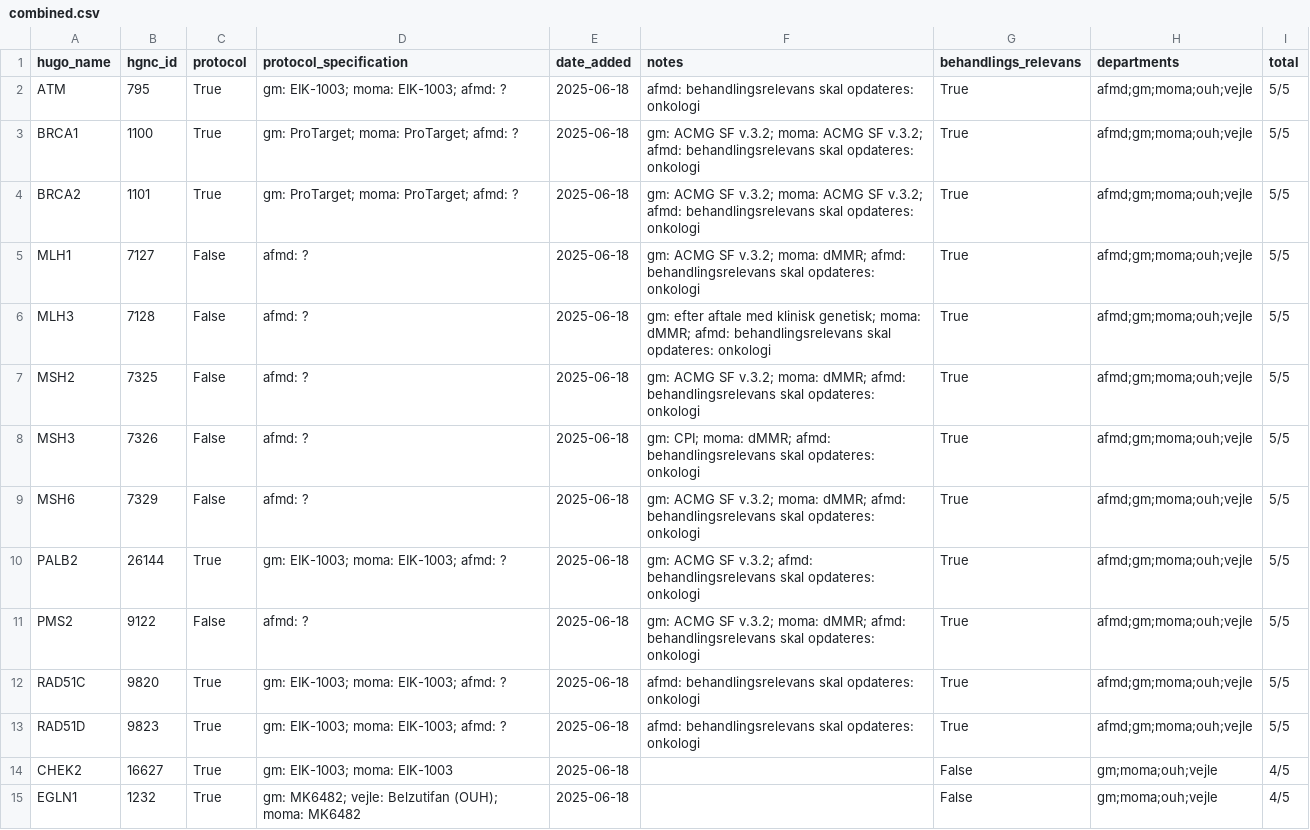
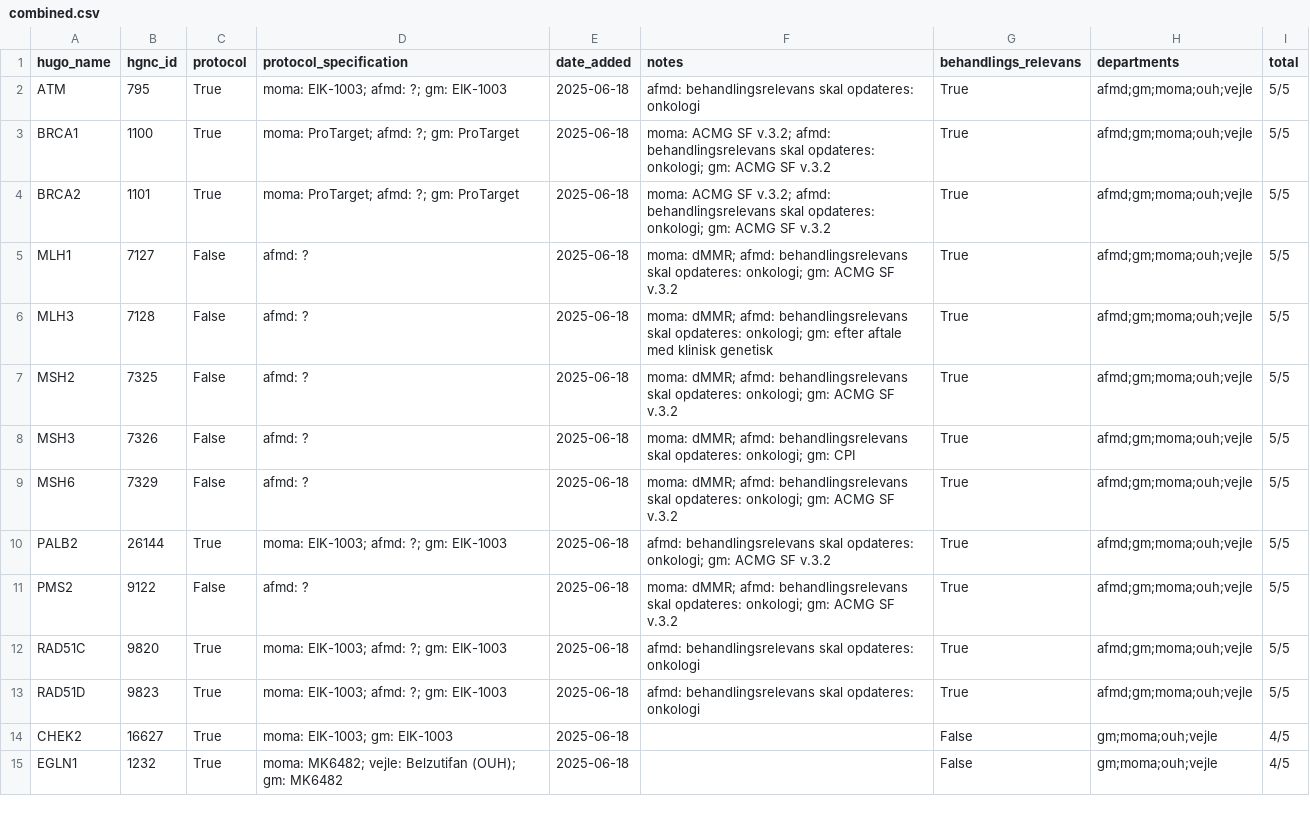
Before and after one commit to DCCC-NOVA/genlister, a CSV file: germline/combined.csv, drawn as a sheet; only a part is shown; the diff covers the shown part only.

```diff
--- a/germline/combined.csv
+++ b/germline/combined.csv
@@ -1,15 +1,15 @@
 hugo_name,hgnc_id,protocol,protocol_specification,date_added,notes,behandlings_relevans,departments,total
-ATM,795,True,gm: EIK-1003; moma: EIK-1003; afmd: ?,2025-06-18,afmd: behandlingsrelevans skal opdateres: onkologi,True,afmd;gm;moma;ouh;vejle,5/5
-BRCA1,1100,True,gm: ProTarget; moma: ProTarget; afmd: ?,2025-06-18,gm: ACMG SF v.3.2; moma: ACMG SF v.3.2; afmd: behandlingsrelevans skal opdateres: onkologi,True,afmd;gm;moma;ouh;vejle,5/5
-BRCA2,1101,True,gm: ProTarget; moma: ProTarget; afmd: ?,2025-06-18,gm: ACMG SF v.3.2; moma: ACMG SF v.3.2; afmd: behandlingsrelevans skal opdateres: onkologi,True,afmd;gm;moma;ouh;vejle,5/5
-MLH1,7127,False,afmd: ?,2025-06-18,gm: ACMG SF v.3.2; moma: dMMR; afmd: behandlingsrelevans skal opdateres: onkologi,True,afmd;gm;moma;ouh;vejle,5/5
-MLH3,7128,False,afmd: ?,2025-06-18,gm: efter aftale med klinisk genetisk; moma: dMMR; afmd: behandlingsrelevans skal opdateres: onkologi,True,afmd;gm;moma;ouh;vejle,5/5
-MSH2,7325,False,afmd: ?,2025-06-18,gm: ACMG SF v.3.2; moma: dMMR; afmd: behandlingsrelevans skal opdateres: onkologi,True,afmd;gm;moma;ouh;vejle,5/5
-MSH3,7326,False,afmd: ?,2025-06-18,gm: CPI; moma: dMMR; afmd: behandlingsrelevans skal opdateres: onkologi,True,afmd;gm;moma;ouh;vejle,5/5
-MSH6,7329,False,afmd: ?,2025-06-18,gm: ACMG SF v.3.2; moma: dMMR; afmd: behandlingsrelevans skal opdateres: onkologi,True,afmd;gm;moma;ouh;vejle,5/5
-PALB2,26144,True,gm: EIK-1003; moma: EIK-1003; afmd: ?,2025-06-18,gm: ACMG SF v.3.2; afmd: behandlingsrelevans skal opdateres: onkologi,True,afmd;gm;moma;ouh;vejle,5/5
-PMS2,9122,False,afmd: ?,2025-06-18,gm: ACMG SF v.3.2; moma: dMMR; afmd: behandlingsrelevans skal opdateres: onkologi,True,afmd;gm;moma;ouh;vejle,5/5
-RAD51C,9820,True,gm: EIK-1003; moma: EIK-1003; afmd: ?,2025-06-18,afmd: behandlingsrelevans skal opdateres: onkologi,True,afmd;gm;moma;ouh;vejle,5/5
-RAD51D,9823,True,gm: EIK-1003; moma: EIK-1003; afmd: ?,2025-06-18,afmd: behandlingsrelevans skal opdateres: onkologi,True,afmd;gm;moma;ouh;vejle,5/5
-CHEK2,16627,True,gm: EIK-1003; moma: EIK-1003,2025-06-18,,False,gm;moma;ouh;vejle,4/5
-EGLN1,1232,True,gm: MK6482; vejle: Belzutifan (OUH); moma: MK6482,2025-06-18,,False,gm;moma;ouh;vejle,4/5
+ATM,795,True,moma: EIK-1003; afmd: ?; gm: EIK-1003,2025-06-18,afmd: behandlingsrelevans skal opdateres: onkologi,True,afmd;gm;moma;ouh;vejle,5/5
+BRCA1,1100,True,moma: ProTarget; afmd: ?; gm: ProTarget,2025-06-18,moma: ACMG SF v.3.2; afmd: behandlingsrelevans skal opdateres: onkologi; gm: ACMG SF v.3.2,True,afmd;gm;moma;ouh;vejle,5/5
+BRCA2,1101,True,moma: ProTarget; afmd: ?; gm: ProTarget,2025-06-18,moma: ACMG SF v.3.2; afmd: behandlingsrelevans skal opdateres: onkologi; gm: ACMG SF v.3.2,True,afmd;gm;moma;ouh;vejle,5/5
+MLH1,7127,False,afmd: ?,2025-06-18,moma: dMMR; afmd: behandlingsrelevans skal opdateres: onkologi; gm: ACMG SF v.3.2,True,afmd;gm;moma;ouh;vejle,5/5
+MLH3,7128,False,afmd: ?,2025-06-18,moma: dMMR; afmd: behandlingsrelevans skal opdateres: onkologi; gm: efter aftale med klinisk genetisk,True,afmd;gm;moma;ouh;vejle,5/5
+MSH2,7325,False,afmd: ?,2025-06-18,moma: dMMR; afmd: behandlingsrelevans skal opdateres: onkologi; gm: ACMG SF v.3.2,True,afmd;gm;moma;ouh;vejle,5/5
+MSH3,7326,False,afmd: ?,2025-06-18,moma: dMMR; afmd: behandlingsrelevans skal opdateres: onkologi; gm: CPI,True,afmd;gm;moma;ouh;vejle,5/5
+MSH6,7329,False,afmd: ?,2025-06-18,moma: dMMR; afmd: behandlingsrelevans skal opdateres: onkologi; gm: ACMG SF v.3.2,True,afmd;gm;moma;ouh;vejle,5/5
+PALB2,26144,True,moma: EIK-1003; afmd: ?; gm: EIK-1003,2025-06-18,afmd: behandlingsrelevans skal opdateres: onkologi; gm: ACMG SF v.3.2,True,afmd;gm;moma;ouh;vejle,5/5
+PMS2,9122,False,afmd: ?,2025-06-18,moma: dMMR; afmd: behandlingsrelevans skal opdateres: onkologi; gm: ACMG SF v.3.2,True,afmd;gm;moma;ouh;vejle,5/5
+RAD51C,9820,True,moma: EIK-1003; afmd: ?; gm: EIK-1003,2025-06-18,afmd: behandlingsrelevans skal opdateres: onkologi,True,afmd;gm;moma;ouh;vejle,5/5
+RAD51D,9823,True,moma: EIK-1003; afmd: ?; gm: EIK-1003,2025-06-18,afmd: behandlingsrelevans skal opdateres: onkologi,True,afmd;gm;moma;ouh;vejle,5/5
+CHEK2,16627,True,moma: EIK-1003; gm: EIK-1003,2025-06-18,,False,gm;moma;ouh;vejle,4/5
+EGLN1,1232,True,moma: MK6482; vejle: Belzutifan (OUH); gm: MK6482,2025-06-18,,False,gm;moma;ouh;vejle,4/5
```
Also changed, not shown: 2 added rows, 1 removed row and 20 edited cells elsewhere in this file.
